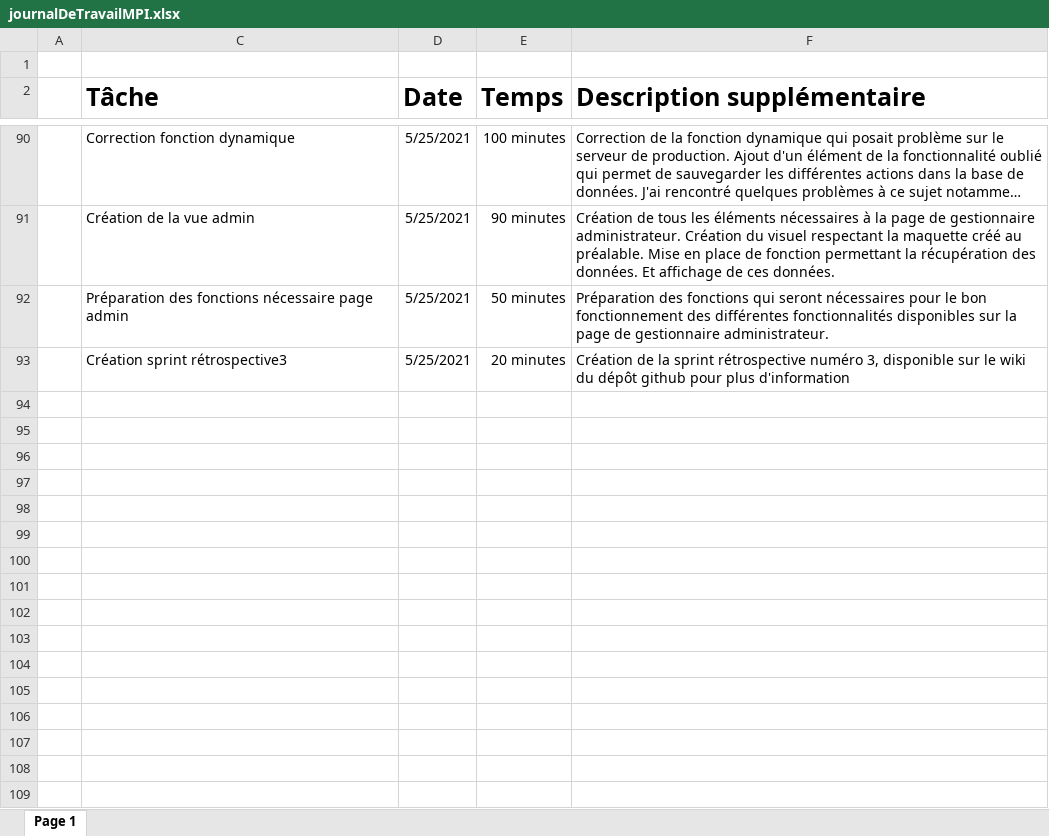
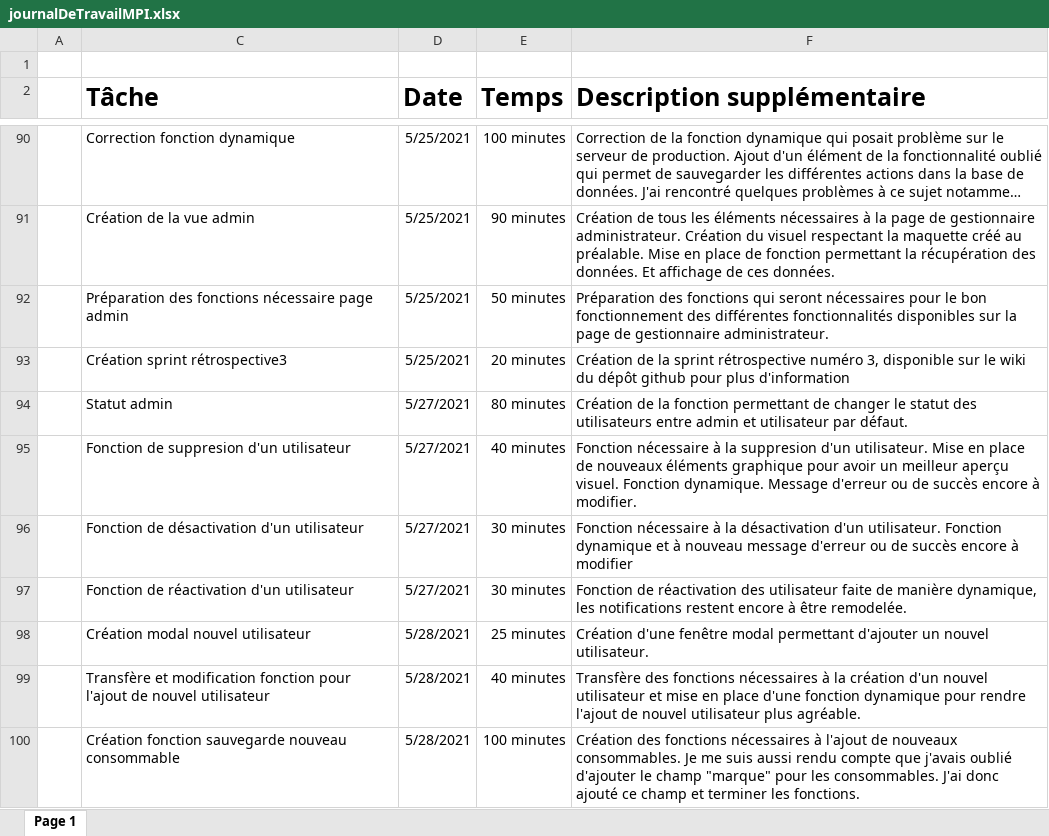
Before and after one commit to LouisRichard/TPI-Gestion-de-stock, an Excel workbook: Documentation/journalDeTravailMPI.xlsx, sheet Page 1, drawn as a sheet; only a part is shown, gaps mark what is left out; long unchanged cells end in …; values as stored, in another font and other column widths than the file's, no borders; table styles not drawn; the diff names each change by its address in the sheet, - before the commit and + after, or states it on an @@ line.

Commit message:
Fin sprint 4
Fin du sprint 4 mise à jour du journal de travail et préparation pour le second rendu de la semaine.

```diff
--- a/Documentation/journalDeTravailMPI.xlsx (sheet Page 1)
+++ b/Documentation/journalDeTravailMPI.xlsx (sheet Page 1)
+row 94:  | Statut admin | 5/27/2021 | 80 minutes | Création de la fonction permettant de changer le statut des utilisateurs entre admin et utilisateur par défaut.
+row 95:  | Fonction de suppresion d'un utilisateur | 5/27/2021 | 40 minutes | Fonction nécessaire à la suppresion d'un utilisateur. Mise en place de nouveaux éléments graphique pour avoir un meilleur aperçu visuel. Fonction dynamique. Message d'erreur ou de succès encore à modifier.
+row 96:  | Fonction de désactivation d'un utilisateur | 5/27/2021 | 30 minutes | Fonction nécessaire à la désactivation d'un utilisateur. Fonction dynamique et à nouveau message d'erreur ou de succès encore à modifier
+row 97:  | Fonction de réactivation d'un utilisateur | 5/27/2021 | 30 minutes | Fonction de réactivation des utilisateur faite de manière dynamique, les notifications restent encore à être remodelée.
+row 98:  | Création modal nouvel utilisateur | 5/28/2021 | 25 minutes | Création d'une fenêtre modal permettant d'ajouter un nouvel utilisateur.
+row 99:  | Transfère et modification fonction pour l'ajout de nouvel utilisateur | 5/28/2021 | 40 minutes | Transfère des fonctions nécessaires à la création d'un nouvel utilisateur et mise en place d'une fonction dynamique pour rendre l'ajout de nouvel utilisateur plus agréable.
+row 100:  | Création fonction sauvegarde nouveau consommable | 5/28/2021 | 100 minutes | Création des fonctions nécessaires à l'ajout de nouveaux consommables. Je me suis aussi rendu compte que j'avais oublié d'ajouter le champ "marque" pour les consommables. J'ai donc ajouté ce champ et terminer les fonctions.
```
Also changed, not shown: 2 other files.
